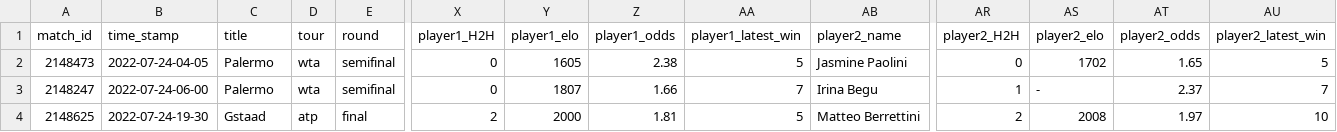
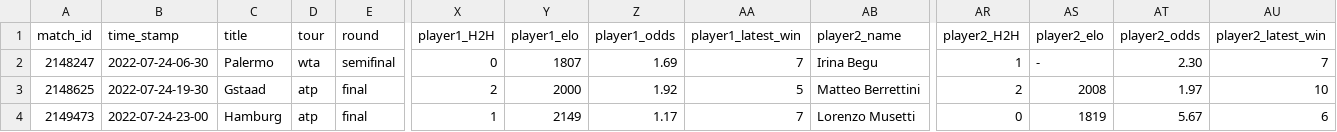
Before and after one commit to ebijun1007/tennis_major_tour_scraper, a CSV file: data/next_48_hours_match.csv, drawn as a sheet; only a part is shown, gaps mark what is left out; removed rows and columns are numbered as before the commit, all else as after; rows hold the shown columns only; the diff names each change by its address in the sheet, - before the commit and + after, or states it on an @@ line.

```diff
--- a/data/next_48_hours_match.csv
+++ b/data/next_48_hours_match.csv
-row 2: 2148473 | 2022-07-24-04-05 | Palermo | wta | semifinal | 0 | 1605 | 2.38 | 5 | Jasmine Paolini | 0 | 1702 | 1.65 | 5
-B2 (time_stamp): 2022-07-24-06-00
+B2 (time_stamp): 2022-07-24-06-30
-Z2 (player1_odds): 1.66
+Z2 (player1_odds): 1.69
-AT2 (player2_odds): 2.37
+AT2 (player2_odds): 2.30
-Z3 (player1_odds): 1.81
+Z3 (player1_odds): 1.92
+row 4: 2149473 | 2022-07-24-23-00 | Hamburg | atp | final | 1 | 2149 | 1.17 | 7 | Lorenzo Musetti | 0 | 1819 | 5.67 | 6
```
Also changed, not shown: data/2022-07-23.csv, merged.csv, 2 other files.
